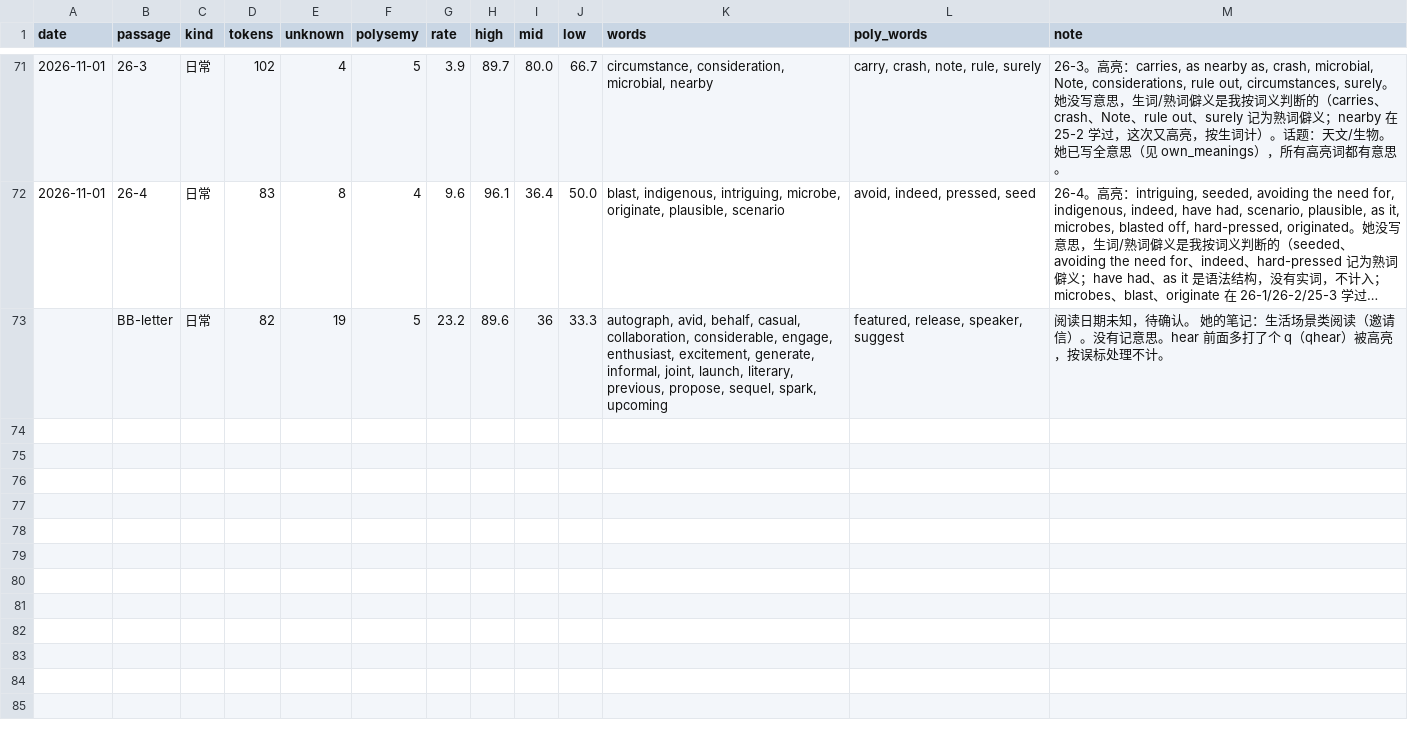
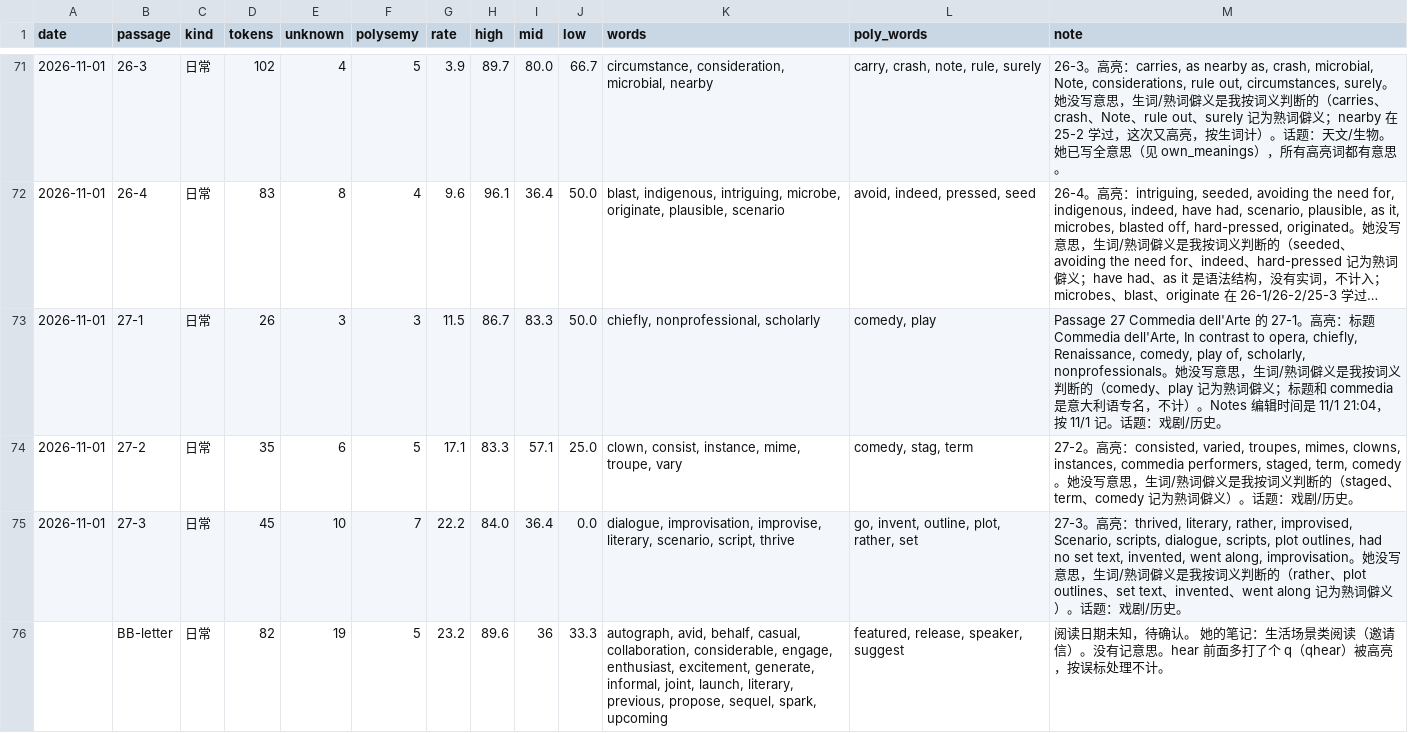
Before and after one commit to nomuhoshi/study-english-TOEFL, a CSV file: TOEFL/data/reading-log.csv, drawn as a sheet; only a part is shown, gaps mark what is left out; long unchanged cells end in …; the diff names each change by its address in the sheet, - before the commit and + after, or states it on an @@ line.

```diff
--- a/TOEFL/data/reading-log.csv
+++ b/TOEFL/data/reading-log.csv
+row 73: 2026-11-01 | 27-1 | 日常 | 26 | 3 | 3 | 11.5 | 86.7 | 83.3 | 50.0 | chiefly, nonprofessional, scholarly | comedy, play | Passage 27 Commedia dell'Arte 的 27-1。高亮：标题 Commedia dell'Arte, In contrast to opera, chiefly, Renaissance, comedy, play of, scholarly, nonprofessionals。她没写意思，生词/熟词僻义是我按词义判断的（comedy、play 记为熟词僻义；标题和 commedia 是意大利语专名，不计）。Notes 编辑时间是 11/1 21:04，按 11/1 记。话题：戏剧/历史。
+row 74: 2026-11-01 | 27-2 | 日常 | 35 | 6 | 5 | 17.1 | 83.3 | 57.1 | 25.0 | clown, consist, instance, mime, troupe, vary | comedy, stag, term | 27-2。高亮：consisted, varied, troupes, mimes, clowns, instances, commedia performers, staged, term, comedy。她没写意思，生词/熟词僻义是我按词义判断的（staged、term、comedy 记为熟词僻义）。话题：戏剧/历史。
+row 75: 2026-11-01 | 27-3 | 日常 | 45 | 10 | 7 | 22.2 | 84.0 | 36.4 | 0.0 | dialogue, improvisation, improvise, literary, scenario, script, thrive | go, invent, outline, plot, rather, set | 27-3。高亮：thrived, literary, rather, improvised, Scenario, scripts, dialogue, scripts, plot outlines, had no set text, invented, went along, improvisation。她没写意思，生词/熟词僻义是我按词义判断的（rather、plot outlines、set text、invented、went along 记为熟词僻义）。话题：戏剧/历史。
```
Also changed, not shown: 1 other file.
